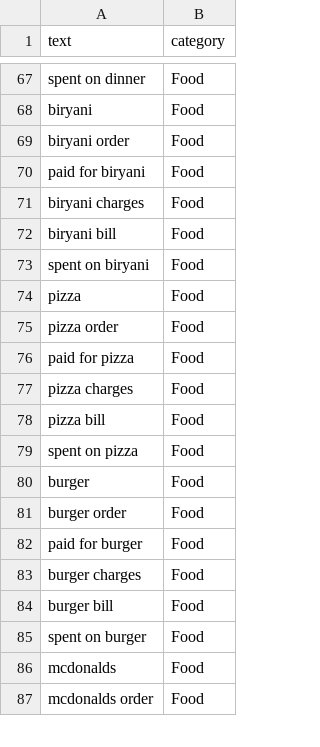
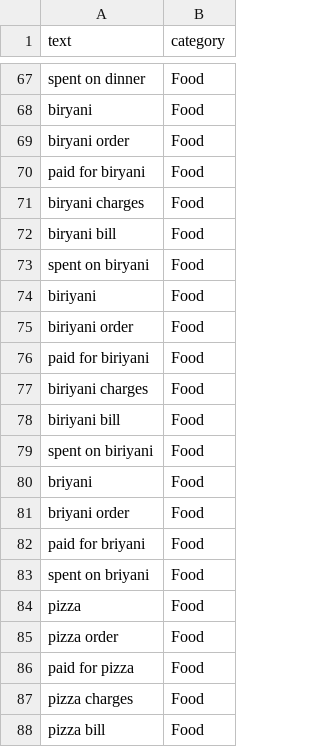
Before and after one commit to Sangathamizhan1810/AI-Expense-Tracker, a CSV file: data/expenses_dataset.csv, drawn as a sheet; only a part is shown, gaps mark what is left out; the shorter side is filled out with more unchanged rows.

```diff
--- a/data/expenses_dataset.csv
+++ b/data/expenses_dataset.csv
@@ -73,2 +73,12 @@ biryani bill,Food
 spent on biryani,Food
+biriyani,Food
+biriyani order,Food
+paid for biriyani,Food
+biriyani charges,Food
+biriyani bill,Food
+spent on biriyani,Food
+briyani,Food
+briyani order,Food
+paid for briyani,Food
+spent on briyani,Food
 pizza,Food
```
Also changed, not shown: 27 other files.
